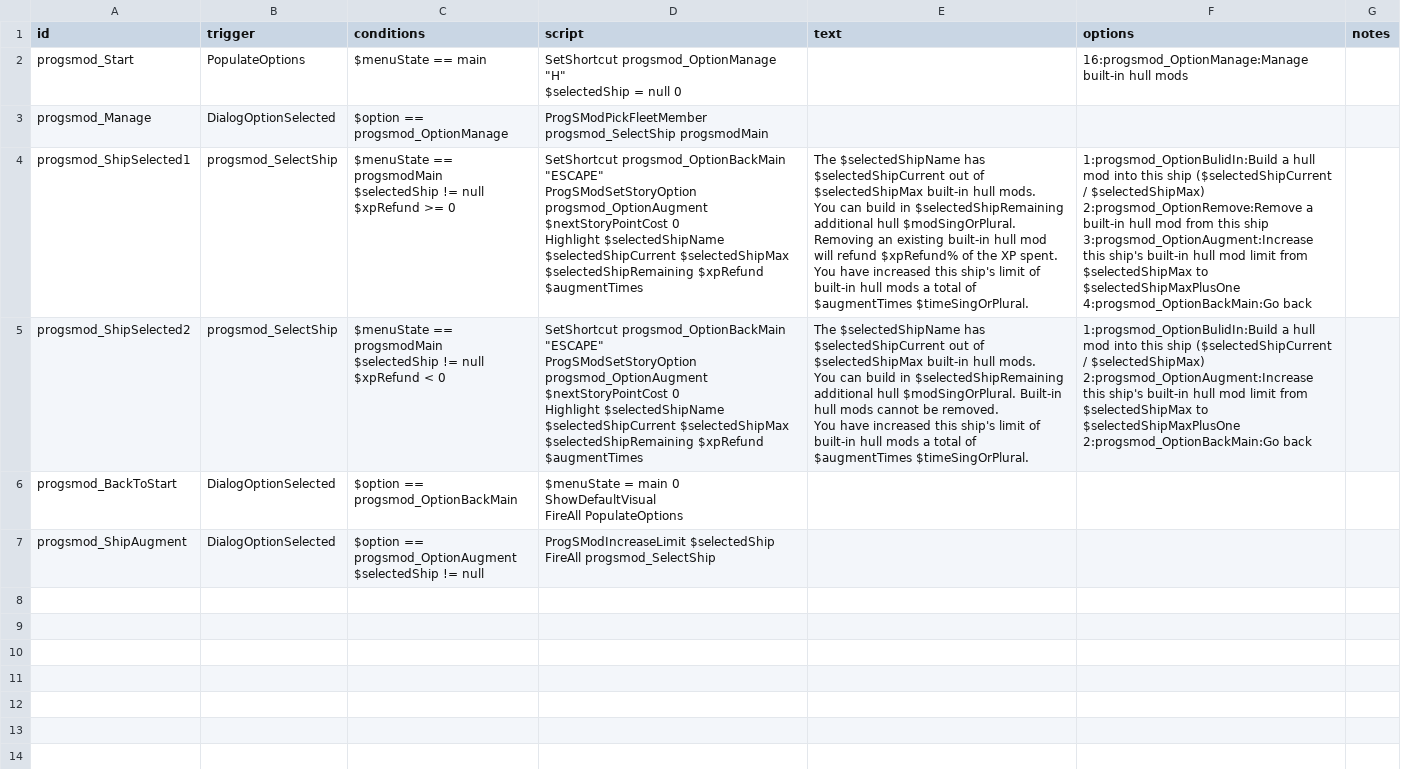
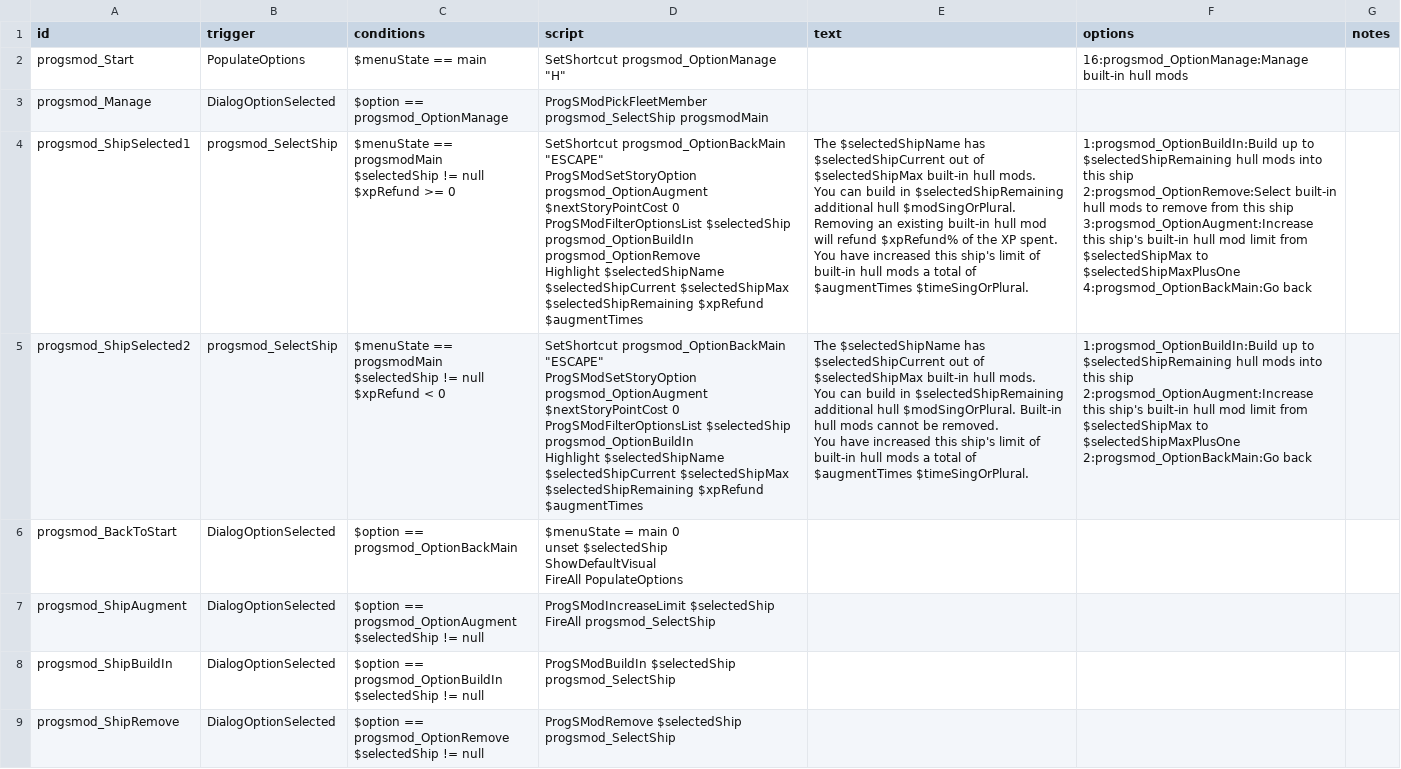
Before and after one commit to qcwxezda/Starsector-Progressive-S-Mods, a CSV file: data/campaign/rules.csv, drawn as a sheet.

Commit message:
Implemented the ability to add and remove built in hull mods

```diff
--- a/data/campaign/rules.csv
+++ b/data/campaign/rules.csv
@@ -1,32 +1,34 @@
 id,trigger,conditions,script,text,options,notes,,
-progsmod_Start,PopulateOptions,$menuState == main,"SetShortcut progsmod_OptionManage ""H""
-$selectedShip = null 0",,16:progsmod_OptionManage:Manage built-in hull mods,,,
+progsmod_Start,PopulateOptions,$menuState == main,"SetShortcut progsmod_OptionManage ""H""",,16:progsmod_OptionManage:Manage built-in hull mods,,,
 progsmod_Manage,DialogOptionSelected,$option == progsmod_OptionManage,ProgSModPickFleetMember progsmod_SelectShip progsmodMain,,,,,
-progsmod_ShipSelected1,progsmod_SelectShip,"$menuState == progsmodMain
-$selectedShip != null
-$xpRefund >= 0","SetShortcut progsmod_OptionBackMain ""ESCAPE""
-ProgSModSetStoryOption progsmod_OptionAugment $nextStoryPointCost 0
-Highlight $selectedShipName $selectedShipCurrent $selectedShipMax $selectedShipRemaining $xpRefund $augmentTimes","The $selectedShipName has $selectedShipCurrent out of $selectedShipMax built-in hull mods.
-
-You can build in $selectedShipRemaining additional hull $modSingOrPlural. Removing an existing built-in hull mod will refund $xpRefund% of the XP spent.
-
-You have increased this ship's limit of built-in hull mods a total of $augmentTimes $timeSingOrPlural.
-","1:progsmod_OptionBulidIn:Build a hull mod into this ship ($selectedShipCurrent / $selectedShipMax)
-2:progsmod_OptionRemove:Remove a built-in hull mod from this ship
-3:progsmod_OptionAugment:Increase this ship's built-in hull mod limit from $selectedShipMax to $selectedShipMaxPlusOne
-4:progsmod_OptionBackMain:Go back",,,
-progsmod_ShipSelected2,progsmod_SelectShip,"$menuState == progsmodMain
-$selectedShip != null
-$xpRefund < 0","SetShortcut progsmod_OptionBackMain ""ESCAPE""
-ProgSModSetStoryOption progsmod_OptionAugment $nextStoryPointCost 0
-Highlight $selectedShipName $selectedShipCurrent $selectedShipMax $selectedShipRemaining $xpRefund $augmentTimes","The $selectedShipName has $selectedShipCurrent out of $selectedShipMax built-in hull mods.
-
-You can build in $selectedShipRemaining additional hull $modSingOrPlural. Built-in hull mods cannot be removed.
-
-You have increased this ship's limit of built-in hull mods a total of $augmentTimes $timeSingOrPlural.","1:progsmod_OptionBulidIn:Build a hull mod into this ship ($selectedShipCurrent / $selectedShipMax)
-2:progsmod_OptionAugment:Increase this ship's built-in hull mod limit from $selectedShipMax to $selectedShipMaxPlusOne
-2:progsmod_OptionBackMain:Go back",,,
-progsmod_BackToStart,DialogOptionSelected,$option == progsmod_OptionBackMain,"$menuState = main 0
-ShowDefaultVisual
-FireAll PopulateOptions",,,,,
+progsmod_ShipSelected1,progsmod_SelectShip,"$menuState == progsmodMain
+$selectedShip != null
+$xpRefund >= 0","SetShortcut progsmod_OptionBackMain ""ESCAPE""
+ProgSModSetStoryOption progsmod_OptionAugment $nextStoryPointCost 0
+ProgSModFilterOptionsList $selectedShip progsmod_OptionBuildIn progsmod_OptionRemove
+Highlight $selectedShipName $selectedShipCurrent $selectedShipMax $selectedShipRemaining $xpRefund $augmentTimes","The $selectedShipName has $selectedShipCurrent out of $selectedShipMax built-in hull mods.
+
+You can build in $selectedShipRemaining additional hull $modSingOrPlural. Removing an existing built-in hull mod will refund $xpRefund% of the XP spent.
+
+You have increased this ship's limit of built-in hull mods a total of $augmentTimes $timeSingOrPlural.
+","1:progsmod_OptionBuildIn:Build up to $selectedShipRemaining hull mods into this ship
+2:progsmod_OptionRemove:Select built-in hull mods to remove from this ship
+3:progsmod_OptionAugment:Increase this ship's built-in hull mod limit from $selectedShipMax to $selectedShipMaxPlusOne
+4:progsmod_OptionBackMain:Go back",,,
+progsmod_ShipSelected2,progsmod_SelectShip,"$menuState == progsmodMain
+$selectedShip != null
+$xpRefund < 0","SetShortcut progsmod_OptionBackMain ""ESCAPE""
+ProgSModSetStoryOption progsmod_OptionAugment $nextStoryPointCost 0
+ProgSModFilterOptionsList $selectedShip progsmod_OptionBuildIn
+Highlight $selectedShipName $selectedShipCurrent $selectedShipMax $selectedShipRemaining $xpRefund $augmentTimes","The $selectedShipName has $selectedShipCurrent out of $selectedShipMax built-in hull mods.
+
+You can build in $selectedShipRemaining additional hull $modSingOrPlural. Built-in hull mods cannot be removed.
+
+You have increased this ship's limit of built-in hull mods a total of $augmentTimes $timeSingOrPlural.","1:progsmod_OptionBuildIn:Build up to $selectedShipRemaining hull mods into this ship
+2:progsmod_OptionAugment:Increase this ship's built-in hull mod limit from $selectedShipMax to $selectedShipMaxPlusOne
+2:progsmod_OptionBackMain:Go back",,,
+progsmod_BackToStart,DialogOptionSelected,$option == progsmod_OptionBackMain,"$menuState = main 0
+unset $selectedShip
+ShowDefaultVisual
+FireAll PopulateOptions",,,,,
 progsmod_ShipAugment,DialogOptionSelected,"$option == progsmod_OptionAugment
@@ -34 +36,5 @@ $selectedShip != null","ProgSModIncreaseLimit $selectedShip
 FireAll progsmod_SelectShip",,,,,
+progsmod_ShipBuildIn,DialogOptionSelected,"$option == progsmod_OptionBuildIn
+$selectedShip != null",ProgSModBuildIn $selectedShip progsmod_SelectShip,,,,,
+progsmod_ShipRemove,DialogOptionSelected,"$option == progsmod_OptionRemove
+$selectedShip != null",ProgSModRemove $selectedShip progsmod_SelectShip,,,,,
```
Also changed, not shown: 12 other files.
